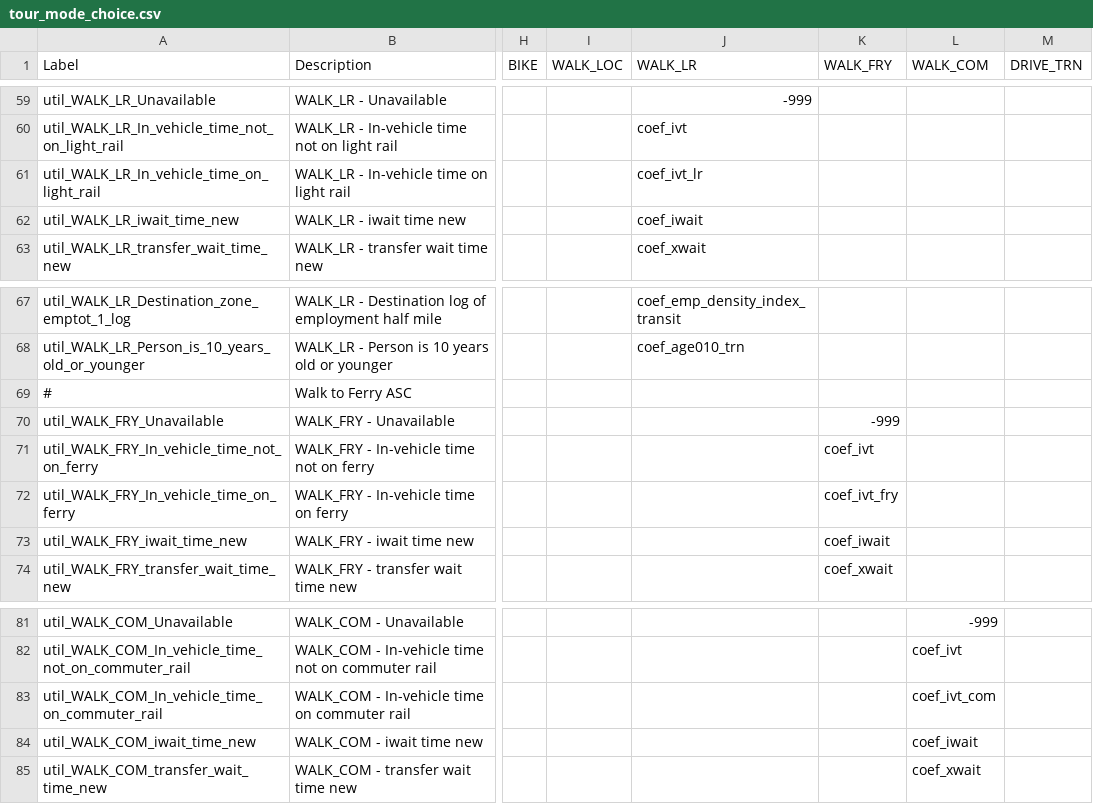
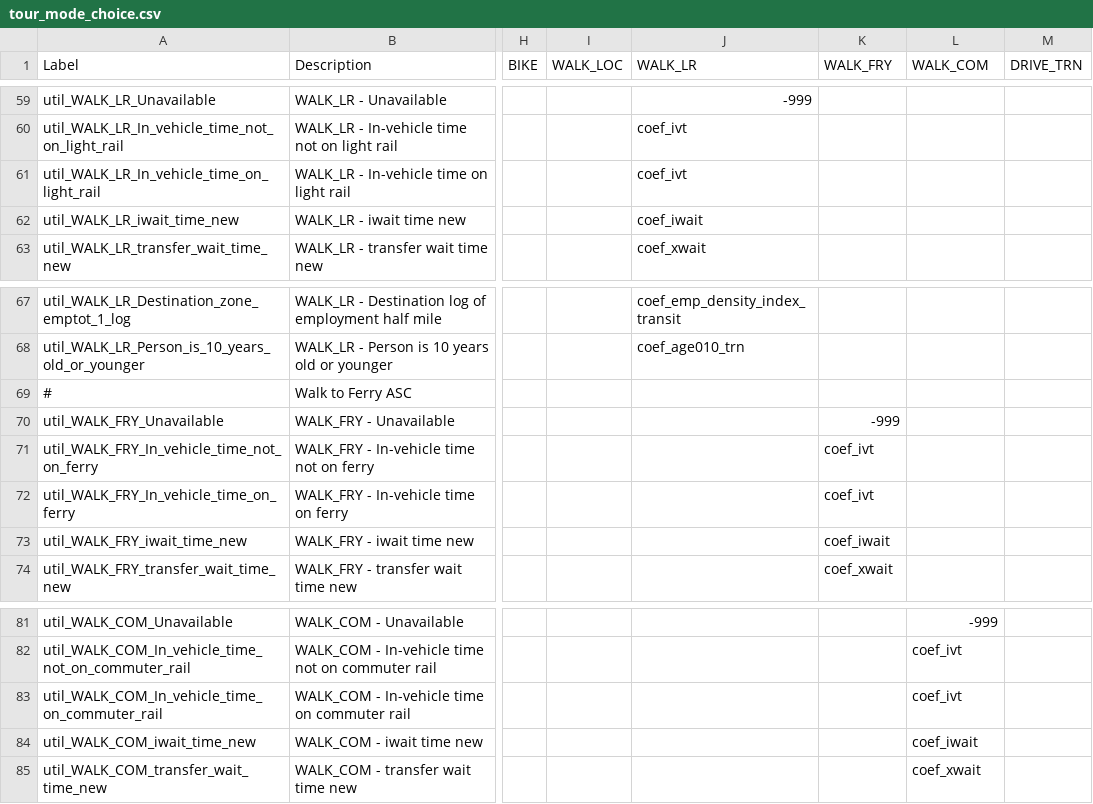
Before and after one commit to psrc/soundcast, a CSV file: inputs/model/activitysim/configs/tour_mode_choice.csv, drawn as a sheet; only a part is shown, gaps mark what is left out; the diff names each change by its address in the sheet, - before the commit and + after, or states it on an @@ line.

```diff
--- a/inputs/model/activitysim/configs/tour_mode_choice.csv
+++ b/inputs/model/activitysim/configs/tour_mode_choice.csv
-J61 (WALK_LR): coef_ivt_lr
+J61 (WALK_LR): coef_ivt
-K72 (WALK_FRY): coef_ivt_fry
+K72 (WALK_FRY): coef_ivt
-L83 (WALK_COM): coef_ivt_com
+L83 (WALK_COM): coef_ivt
```
Also changed, not shown: inputs/model/activitysim/configs/tour_mode_choice_coefficients.csv, inputs/model/activitysim/configs/tour_mode_choice_coeffs_template.csv, 4 other files.
